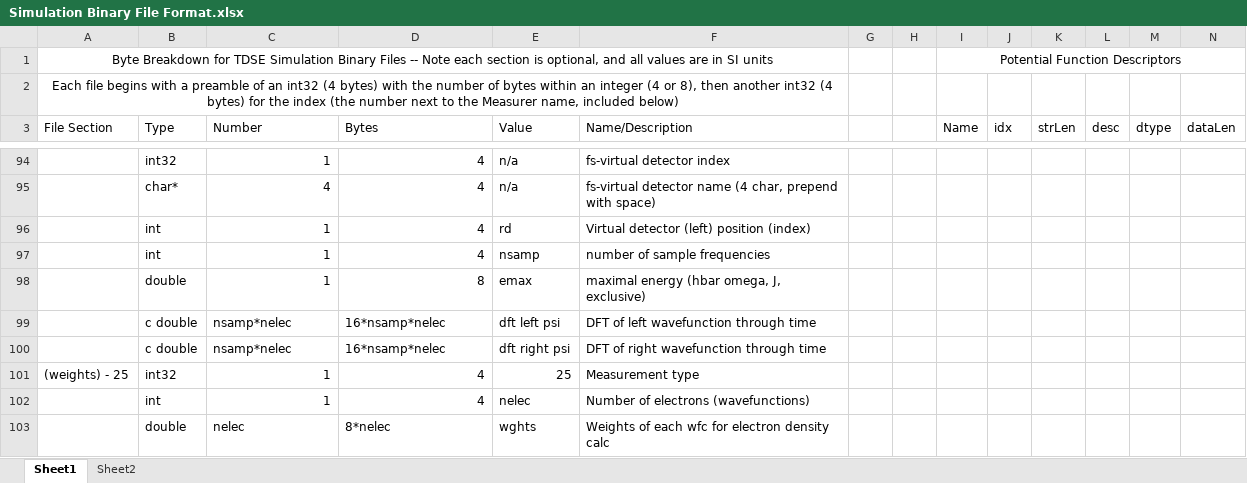
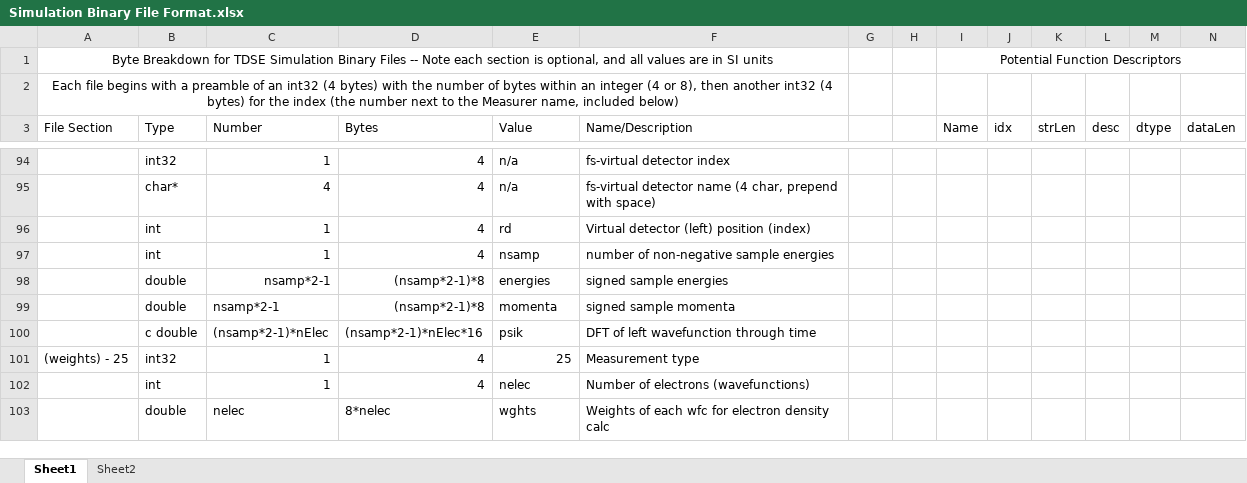
Before and after one commit to JoshMann96/TDSESolver, an Excel workbook: doc/Simulation Binary File Format.xlsx, sheet Sheet1, drawn as a sheet; only a part is shown, gaps mark what is left out; values as stored, in another font and other column widths than the file's, no borders; removed rows and columns are numbered as before the commit, all else as after; rows hold the shown columns only; the diff names each change by its address in the sheet, - before the commit and + after, or states it on an @@ line.

Commit message:
added Densities::SmallKernelConvolver for nonperiodic systems needing a smoothed density
fixed GenDisp_PSM::evaluateEnergy

Measurers::VDFluxSpec now takes into account the particular dispersion relation of the numerical method. Now saves the sample energies, momenta, and measured momentum-space wavefunction to the file for easier post-processing

added Python bindings and C++ support for returning the simulation's current dt, nPts, nElec (numStates), rho, psi, weights, potential

postproc and rawdataload now loads updated VDFluxSpec data

```diff
--- a/doc/Simulation Binary File Format.xlsx (sheet Sheet1)
+++ b/doc/Simulation Binary File Format.xlsx (sheet Sheet1)
-F97 (Name/Description): number of sample frequencies
+F97 (Name/Description): number of non-negative sample energies
-row 98:  | double | 1 | 8 | emax | maximal energy (hbar omega, J, exclusive)
+row 98:  | double | nsamp*2-1 | (nsamp*2-1)*8 | energies | signed sample energies
+row 99:  | double | nsamp*2-1 | (nsamp*2-1)*8 | momenta | signed sample momenta
-C100 (Number): nsamp*nelec
+C100 (Number): (nsamp*2-1)*nElec
-D100 (Bytes): 16*nsamp*nelec
+D100 (Bytes): (nsamp*2-1)*nElec*16
-E100 (Value): dft left psi
+E100 (Value): psik
-row 100:  | c double | nsamp*nelec | 16*nsamp*nelec | dft right psi | DFT of right wavefunction through time
```
Also changed, not shown: 18 other files.
